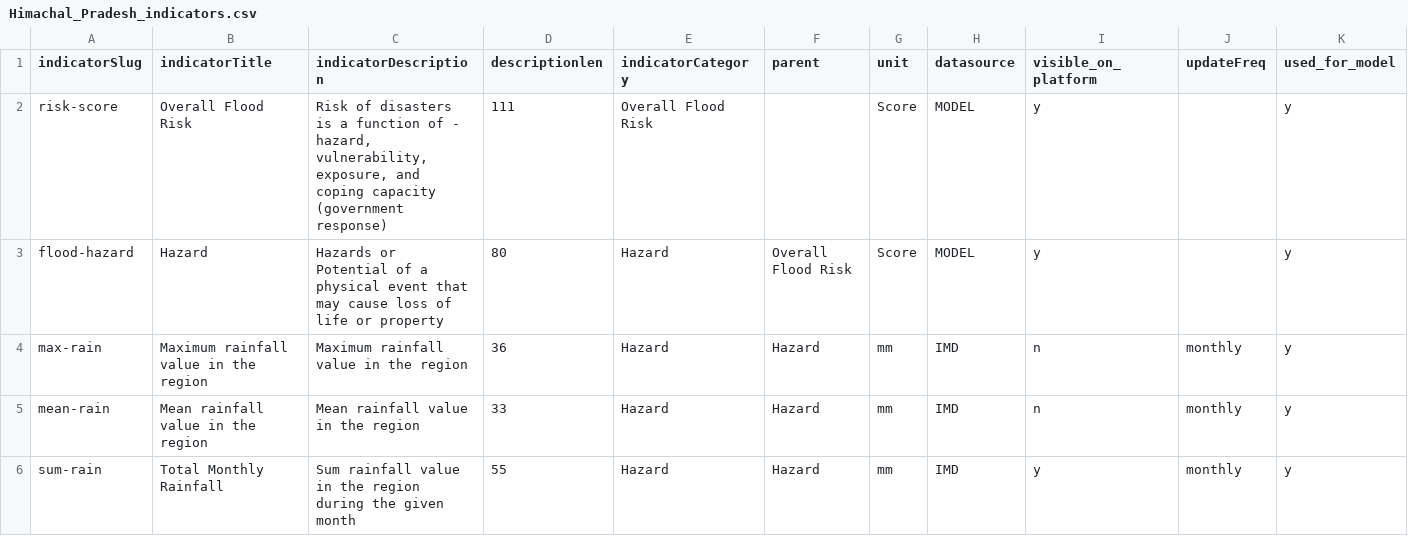
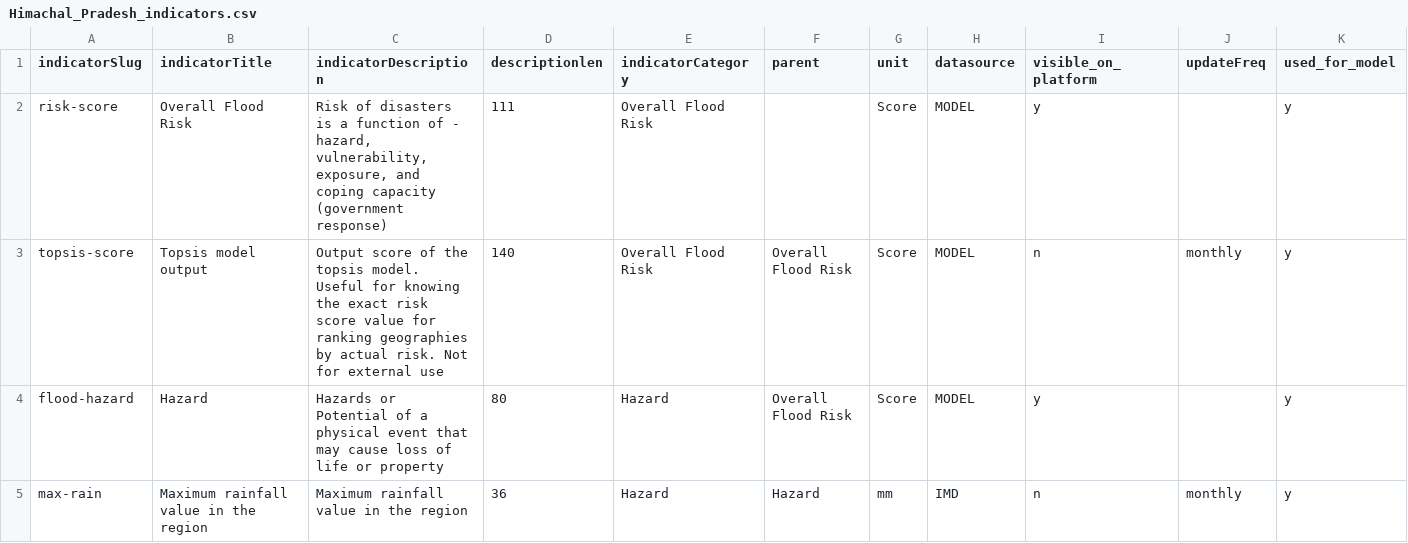
Before and after one commit to CivicDataLab/IDS-DRR-Data-Management, a CSV file: layer/assets/indicators/Himachal_Pradesh_indicators.csv, drawn as a sheet; only a part is shown; the shorter side is filled out with more unchanged rows; rows hold the shown columns only; the diff names each change by its address in the sheet, - before the commit and + after, or states it on an @@ line.

Commit message:
add topsis score to HP indicators

```diff
--- a/layer/assets/indicators/Himachal_Pradesh_indicators.csv
+++ b/layer/assets/indicators/Himachal_Pradesh_indicators.csv
+row 3: topsis-score | Topsis model output | Output score of the topsis model. Useful for knowing the exact risk score value for ranking geographies by actual risk. Not for external use | 140 | Overall Flood Risk | Overall Flood Risk | Score | MODEL | n | monthly | y
```
